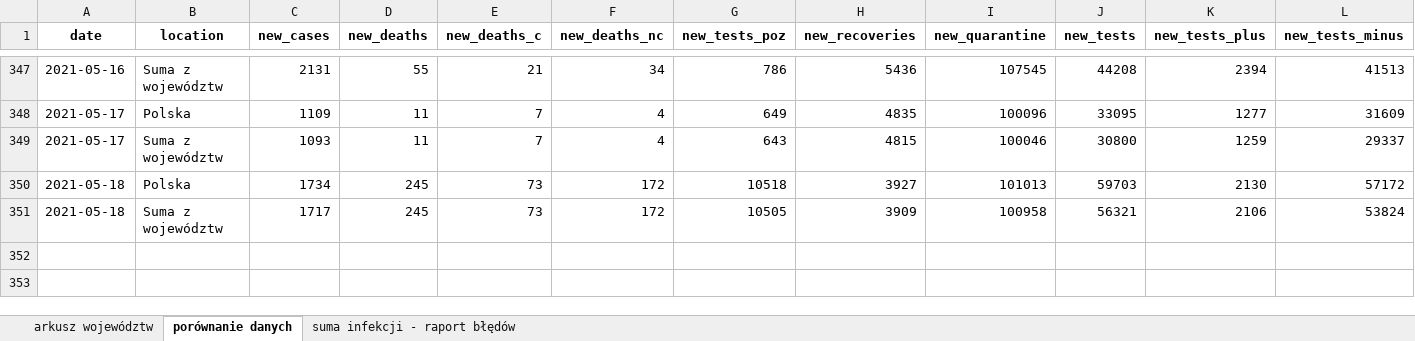
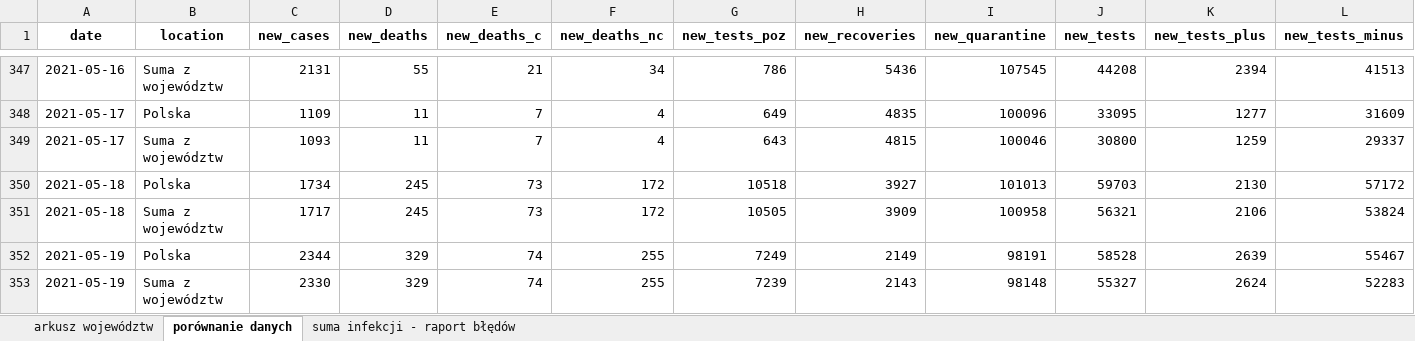
Before and after one commit to wieslawseweryn/wieslawseweryn.github.io, an Excel workbook: rcb_woj.xlsx, sheet porównanie danych, drawn as a sheet; only a part is shown, gaps mark what is left out; values as stored, in another font and other column widths than the file's, no borders; rows hold the shown columns only; the diff names each change by its address in the sheet, - before the commit and + after, or states it on an @@ line.

Commit message:
2021-05-19 Dane MZ przypadki województwa (XLSX)

```diff
--- a/rcb_woj.xlsx (sheet porównanie danych)
+++ b/rcb_woj.xlsx (sheet porównanie danych)
+row 352: 2021-05-19 | Polska | 2344 | 329 | 74 | 255 | 7249 | 2149 | 98191 | 58528 | 2639 | 55467
+row 353: 2021-05-19 | Suma z województw | 2330 | 329 | 74 | 255 | 7239 | 2143 | 98148 | 55327 | 2624 | 52283
```
Also changed, not shown: sheet arkusz województw, sheet suma infekcji - raport błędów.
